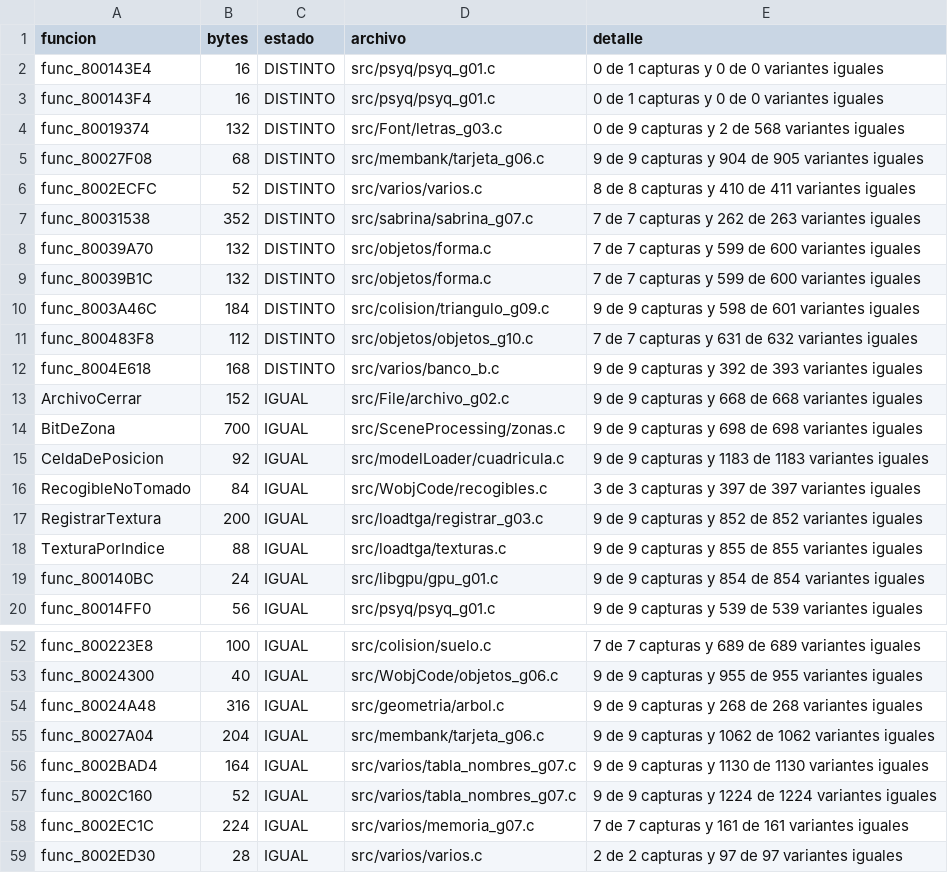
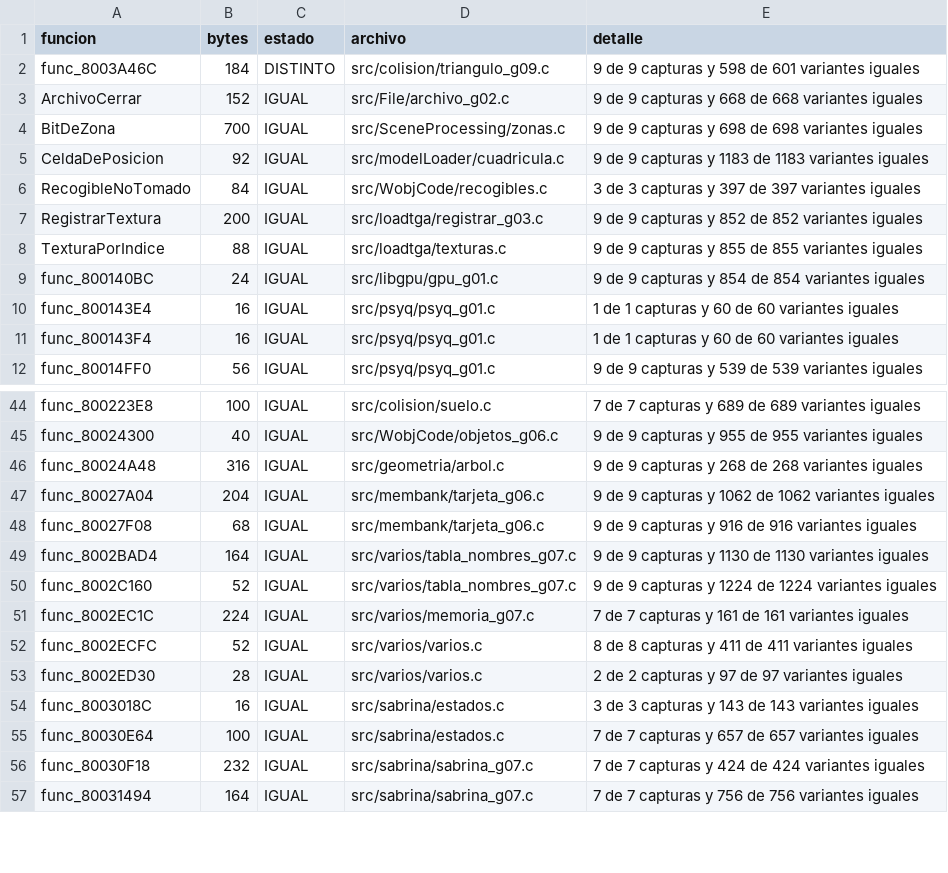
Before and after one commit to Tunuba/SABRINA, a TSV file: notas/fases/auditoria.tsv, drawn as a sheet; only a part is shown, gaps mark what is left out; the shorter side is filled out with more unchanged rows; removed rows and columns are numbered as before the commit, all else as after; the diff covers the shown part only; the diff names each change by its address in the sheet, - before the commit and + after, or states it on an @@ line.

```diff
--- a/notas/fases/auditoria.tsv
+++ b/notas/fases/auditoria.tsv
-row 2: func_800143E4 | 16 | DISTINTO | src/psyq/psyq_g01.c | 0 de 1 capturas y 0 de 0 variantes iguales
-row 3: func_800143F4 | 16 | DISTINTO | src/psyq/psyq_g01.c | 0 de 1 capturas y 0 de 0 variantes iguales
-row 4: func_80019374 | 132 | DISTINTO | src/Font/letras_g03.c | 0 de 9 capturas y 2 de 568 variantes iguales
-row 5: func_80027F08 | 68 | DISTINTO | src/membank/tarjeta_g06.c | 9 de 9 capturas y 904 de 905 variantes iguales
-row 6: func_8002ECFC | 52 | DISTINTO | src/varios/varios.c | 8 de 8 capturas y 410 de 411 variantes iguales
-row 7: func_80031538 | 352 | DISTINTO | src/sabrina/sabrina_g07.c | 7 de 7 capturas y 262 de 263 variantes iguales
-row 8: func_80039A70 | 132 | DISTINTO | src/objetos/forma.c | 7 de 7 capturas y 599 de 600 variantes iguales
-row 9: func_80039B1C | 132 | DISTINTO | src/objetos/forma.c | 7 de 7 capturas y 599 de 600 variantes iguales
-row 11: func_800483F8 | 112 | DISTINTO | src/objetos/objetos_g10.c | 7 de 7 capturas y 631 de 632 variantes iguales
-row 12: func_8004E618 | 168 | DISTINTO | src/varios/banco_b.c | 9 de 9 capturas y 392 de 393 variantes iguales
+row 10: func_800143E4 | 16 | IGUAL | src/psyq/psyq_g01.c | 1 de 1 capturas y 60 de 60 variantes iguales
+row 11: func_800143F4 | 16 | IGUAL | src/psyq/psyq_g01.c | 1 de 1 capturas y 60 de 60 variantes iguales
+row 48: func_80027F08 | 68 | IGUAL | src/membank/tarjeta_g06.c | 9 de 9 capturas y 916 de 916 variantes iguales
+row 52: func_8002ECFC | 52 | IGUAL | src/varios/varios.c | 8 de 8 capturas y 411 de 411 variantes iguales
```
Also changed, not shown: 6 added rows elsewhere in this file, 2 other files.
